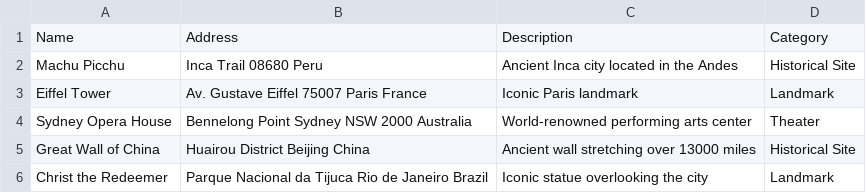
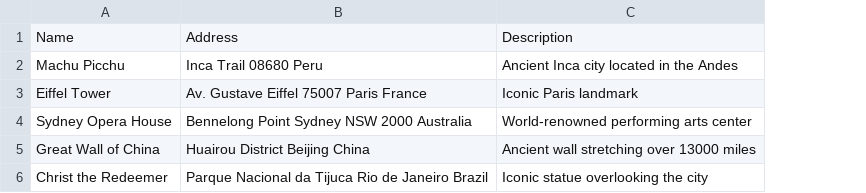
Before and after one commit to dumejiego00/csv-to-map, a CSV file: places.csv, drawn as a sheet; the diff names each change by its address in the sheet, - before the commit and + after, or states it on an @@ line.

```diff
--- a/places.csv
+++ b/places.csv
-column D, rows 1-6: Category | Historical Site | Landmark | Theater | Historical Site | Landmark
```
Also changed, not shown: 3 other files.
